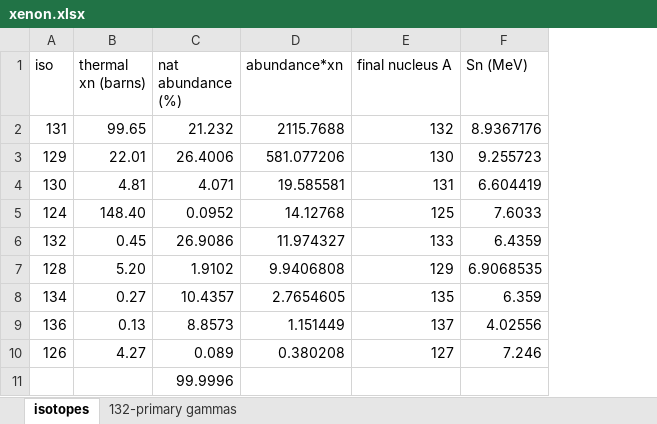
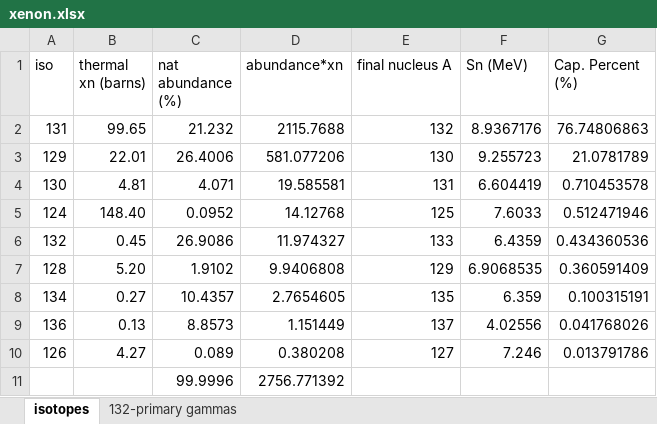
Before and after one commit to villano-lab/nrCascadeSim, an Excel workbook: levelfiles/spreadsheet/xenon.xlsx, sheet isotopes, drawn as a sheet; values as stored, in another font and other column widths than the file's, no borders; the diff names each change by its address in the sheet, - before the commit and + after, or states it on an @@ line.

Commit message:
[ANV] added a percent of captures column

```diff
--- a/levelfiles/spreadsheet/xenon.xlsx (sheet isotopes)
+++ b/levelfiles/spreadsheet/xenon.xlsx (sheet isotopes)
+column G (Cap. Percent (%)), rows 2-10: 76.74806863 | 21.0781789 | 0.710453578 | 0.512471946 | 0.434360536 | 0.360591409 | 0.100315191 | 0.041768026 | 0.013791786
-D11 (abundance*xn): (empty)
+D11 (abundance*xn): 2756.771392
```
Also changed, not shown: levelfiles/spreadsheet/iodine.xlsx, levelfiles/spreadsheet/oxygen.xlsx, 2 other files.
